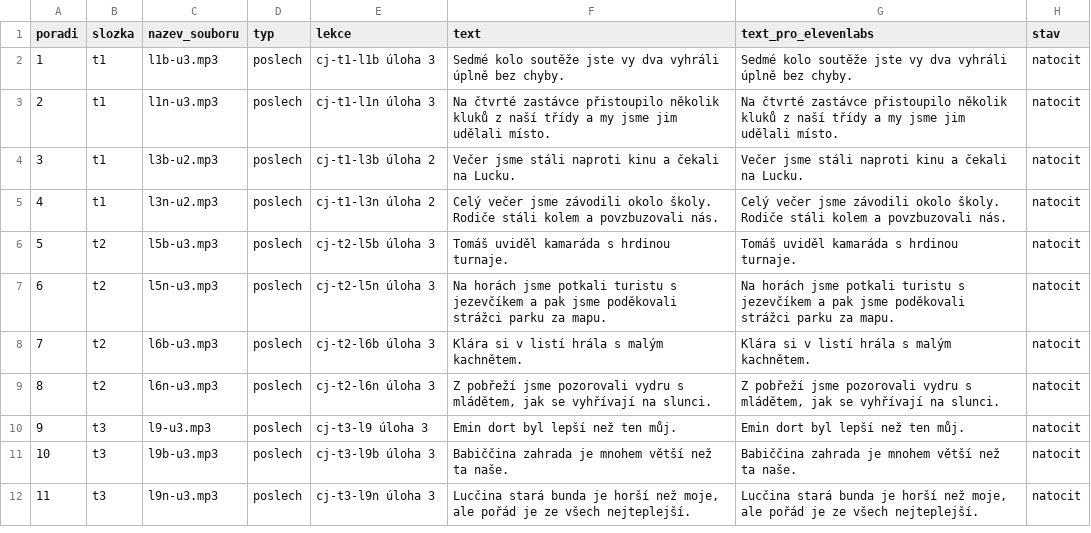
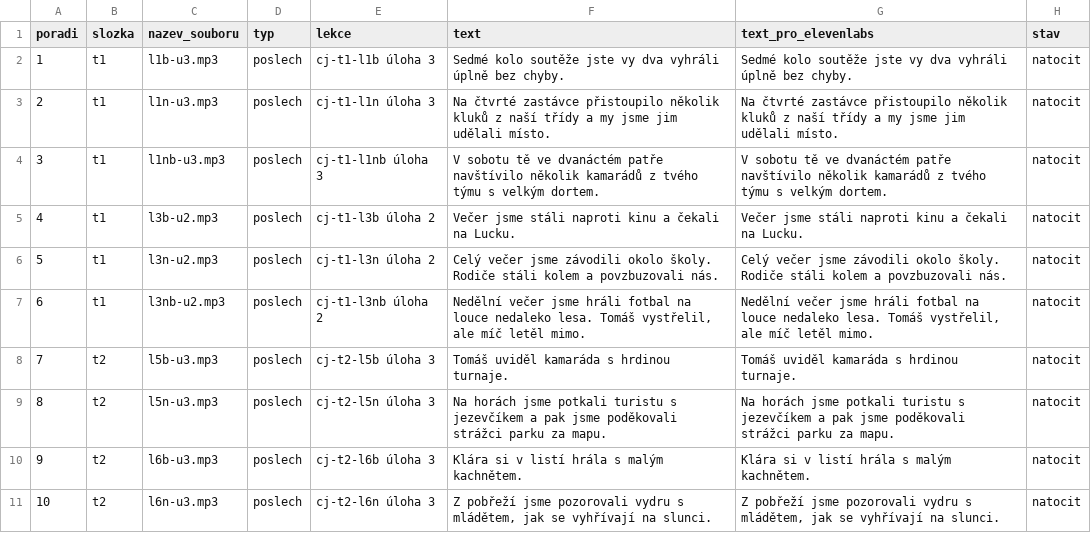
Before and after one commit to mrkvicka-studentbase/spolu-osma, a CSV file: cestina/Obsah/nahravky-k-nataceni.csv, drawn as a sheet; only a part is shown; the shorter side is filled out with more unchanged rows; addresses are those after the commit; the diff names each change by its address in the sheet, - before the commit and + after, or states it on an @@ line.

```diff
--- a/cestina/Obsah/nahravky-k-nataceni.csv
+++ b/cestina/Obsah/nahravky-k-nataceni.csv
+row 4: 3 | t1 | l1nb-u3.mp3 | poslech | cj-t1-l1nb úloha 3 | V sobotu tě ve dvanáctém patře navštívilo několik kamarádů z tvého týmu s velkým dortem. | V sobotu tě ve dvanáctém patře navštívilo několik kamarádů z tvého týmu s velkým dortem. | natocit
@@ column A (poradi) renumbered from row 5 down @@
+row 7: 6 | t1 | l3nb-u2.mp3 | poslech | cj-t1-l3nb úloha 2 | Nedělní večer jsme hráli fotbal na louce nedaleko lesa. Tomáš vystřelil, ale míč letěl mimo. | Nedělní večer jsme hráli fotbal na louce nedaleko lesa. Tomáš vystřelil, ale míč letěl mimo. | natocit
```
Also changed, not shown: 1 other file.
